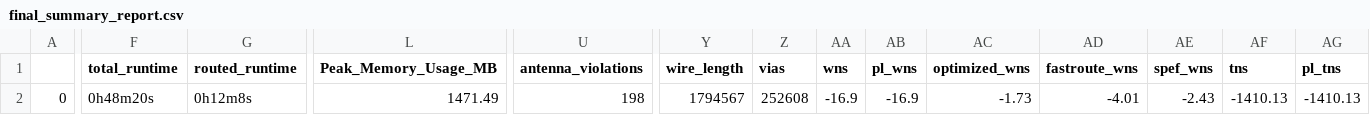
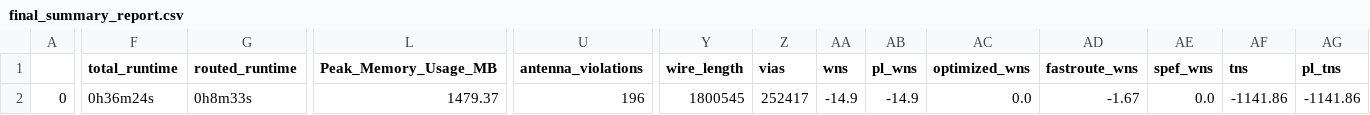
Before and after one commit to pwang7/caravel_user_project, a CSV file: signoff/axi_dma/final_summary_report.csv, drawn as a sheet; only a part is shown, gaps mark what is left out; the diff covers the shown part only; the diff names each change by its address in the sheet, - before the commit and + after, or states it on an @@ line.

```diff
--- a/signoff/axi_dma/final_summary_report.csv
+++ b/signoff/axi_dma/final_summary_report.csv
-F2 (total_runtime): 0h48m20s
+F2 (total_runtime): 0h36m24s
-G2 (routed_runtime): 0h12m8s
+G2 (routed_runtime): 0h8m33s
-L2 (Peak_Memory_Usage_MB): 1471.49
+L2 (Peak_Memory_Usage_MB): 1479.37
-U2 (antenna_violations): 198
+U2 (antenna_violations): 196
-Y2 (wire_length): 1794567
+Y2 (wire_length): 1800545
-Z2 (vias): 252608
+Z2 (vias): 252417
-AA2 (wns): -16.9
+AA2 (wns): -14.9
-AB2 (pl_wns): -16.9
+AB2 (pl_wns): -14.9
-AC2 (optimized_wns): -1.73
+AC2 (optimized_wns): 0.0
-AD2 (fastroute_wns): -4.01
+AD2 (fastroute_wns): -1.67
-AE2 (spef_wns): -2.43
+AE2 (spef_wns): 0.0
-AF2 (tns): -1410.13
+AF2 (tns): -1141.86
-AG2 (pl_tns): -1410.13
+AG2 (pl_tns): -1141.86
```
Also changed, not shown: 12 edited cells elsewhere in this file, signoff/user_project_wrapper/final_summary_report.csv, 16 other files.
